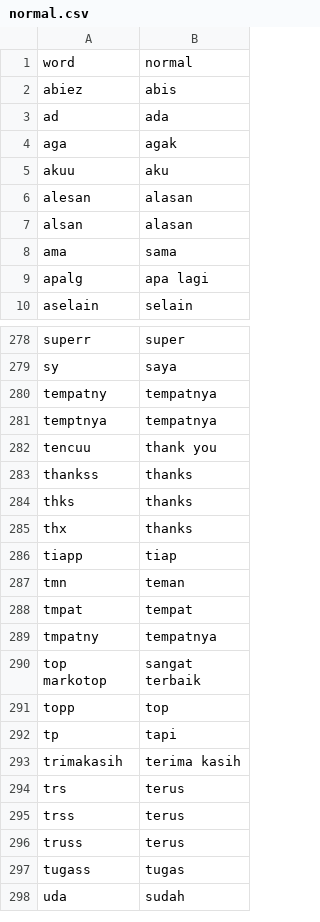
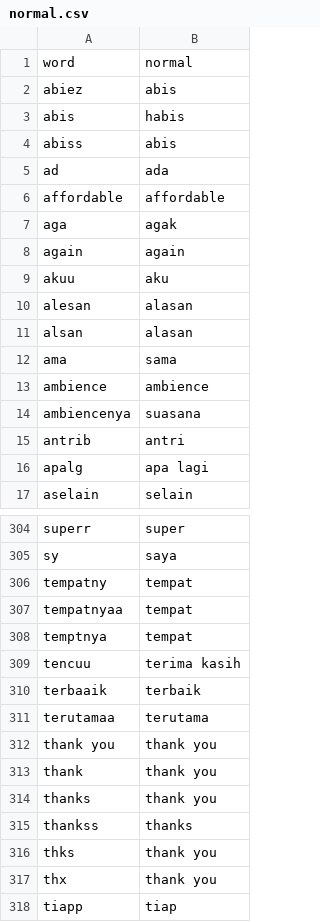
Before and after one commit to Fauzanmhr/skripsi, a CSV file: normal.csv, drawn as a sheet; only a part is shown, gaps mark what is left out; the shorter side is filled out with more unchanged rows; the diff covers the shown part only.

```diff
--- a/normal.csv
+++ b/normal.csv
@@ -2,4 +2,8 @@ word,normal
 abiez,abis
+abis,habis
+abiss,abis
 ad,ada
+affordable,affordable
 aga,agak
+again,again
 akuu,aku
@@ -8,2 +12,5 @@ alsan,alasan
 ama,sama
+ambience,ambience
+ambiencenya,suasana
+antrib,antri
 apalg,apa lagi
@@ -279,8 +305,14 @@ superr,super
 sy,saya
-tempatny,tempatnya
-temptnya,tempatnya
-tencuu,thank you
+tempatny,tempat
+tempatnyaa,tempat
+temptnya,tempat
+tencuu,terima kasih
+terbaaik,terbaik
+terutamaa,terutama
+thank you,thank you
+thank,thank you
+thanks,thank you
 thankss,thanks
-thks,thanks
-thx,thanks
+thks,thank you
+thx,thank you
 tiapp,tiap
```
Also changed, not shown: 24 added rows, 3 removed rows and 29 edited cells elsewhere in this file.
